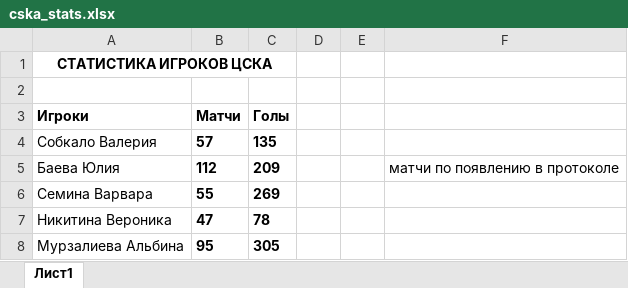
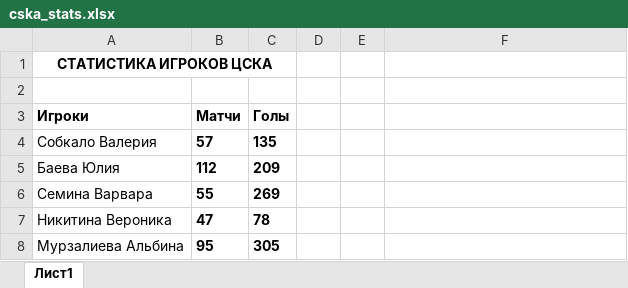
Before and after one commit to dan3746/cska_parser, an Excel workbook: cska_stats.xlsx, sheet Лист1, drawn as a sheet; only a part is shown; values as stored, in another font and other column widths than the file's, no borders; the diff names each change by its address in the sheet, - before the commit and + after, or states it on an @@ line.

```diff
--- a/cska_stats.xlsx (sheet Лист1)
+++ b/cska_stats.xlsx (sheet Лист1)
-F5: матчи по появлению в протоколе
+F5: (empty)
```
Also changed, not shown: 4 other files.
